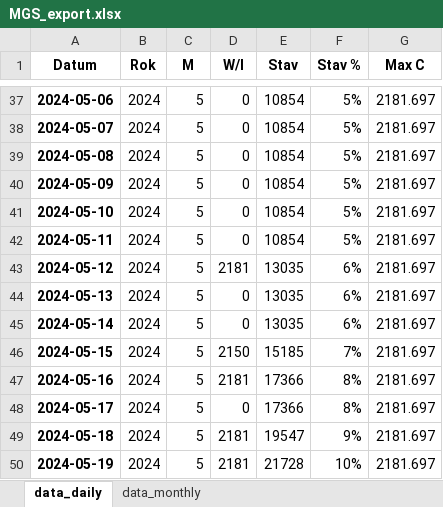
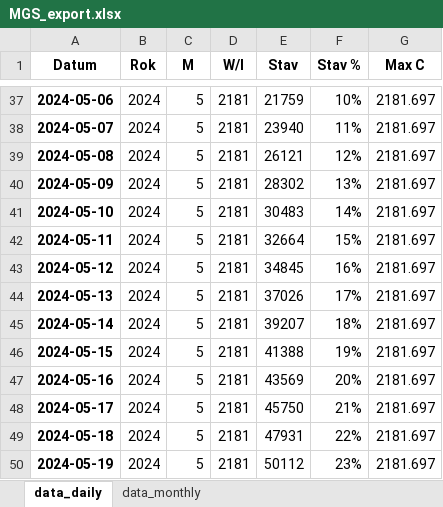
Before and after one commit to juzun/GasStorageOptimization, an Excel workbook: export/MGS_export.xlsx, sheet data_daily, drawn as a sheet; only a part is shown, gaps mark what is left out; values as stored, in another font and other column widths than the file's, no borders; the diff covers the shown part only; the diff names each change by its address in the sheet, - before the commit and + after, or states it on an @@ line.

```diff
--- a/export/MGS_export.xlsx (sheet data_daily)
+++ b/export/MGS_export.xlsx (sheet data_daily)
-D37:D42 (W/I): 0
+D37:D42 (W/I): 2181
-E37 (Stav): 10854
+E37 (Stav): 21759
-F37 (Stav %): 5%
+F37 (Stav %): 10%
-E38 (Stav): 10854
+E38 (Stav): 23940
-F38 (Stav %): 5%
+F38 (Stav %): 11%
-E39 (Stav): 10854
+E39 (Stav): 26121
-F39 (Stav %): 5%
+F39 (Stav %): 12%
-E40 (Stav): 10854
+E40 (Stav): 28302
-F40 (Stav %): 5%
+F40 (Stav %): 13%
-E41 (Stav): 10854
+E41 (Stav): 30483
-F41 (Stav %): 5%
+F41 (Stav %): 14%
-E42 (Stav): 10854
+E42 (Stav): 32664
-F42 (Stav %): 5%
+F42 (Stav %): 15%
-E43 (Stav): 13035
+E43 (Stav): 34845
-F43 (Stav %): 6%
+F43 (Stav %): 16%
-D44:D45 (W/I): 0
+D44:D45 (W/I): 2181
-E44 (Stav): 13035
+E44 (Stav): 37026
-F44 (Stav %): 6%
+F44 (Stav %): 17%
-E45 (Stav): 13035
+E45 (Stav): 39207
-F45 (Stav %): 6%
+F45 (Stav %): 18%
-D46 (W/I): 2150
+D46 (W/I): 2181
-E46 (Stav): 15185
+E46 (Stav): 41388
-F46 (Stav %): 7%
+F46 (Stav %): 19%
-E47 (Stav): 17366
+E47 (Stav): 43569
-F47 (Stav %): 8%
+F47 (Stav %): 20%
-D48 (W/I): 0
+D48 (W/I): 2181
-E48 (Stav): 17366
+E48 (Stav): 45750
-F48 (Stav %): 8%
+F48 (Stav %): 21%
-E49 (Stav): 19547
+E49 (Stav): 47931
-F49 (Stav %): 9%
+F49 (Stav %): 22%
-E50 (Stav): 21728
+E50 (Stav): 50112
-F50 (Stav %): 10%
+F50 (Stav %): 23%
```
Also changed, not shown: 392 edited cells elsewhere in this sheet, sheet data_monthly, export/MND_export.xlsx, export/RWE_export.xlsx, 14 other files.
